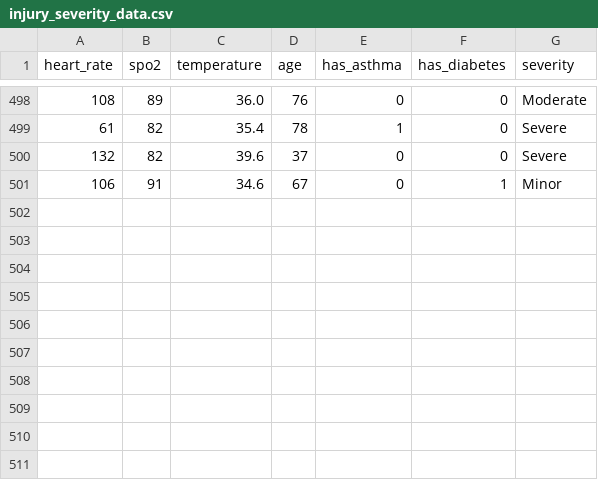
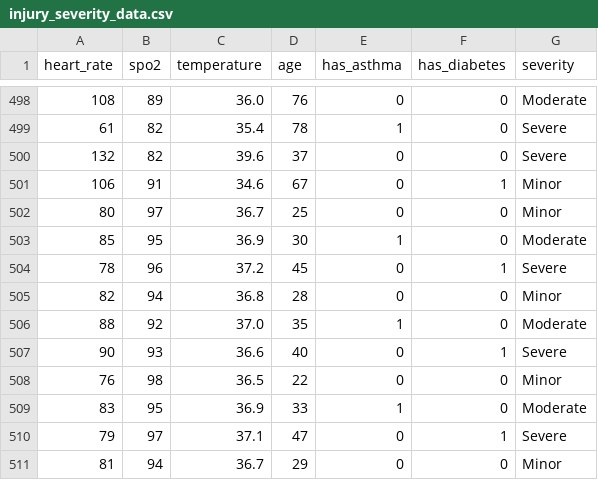
Before and after one commit to Swati-bs/IoT-Driven-Motorcycle-Accident-Detection-with-Injury-Severity-Location-Tracking, a CSV file: injury_severity_data.csv, drawn as a sheet; only a part is shown, gaps mark what is left out.

Commit message:
Add files via upload

```diff
--- a/injury_severity_data.csv
+++ b/injury_severity_data.csv
@@ -501 +501,11 @@ heart_rate,spo2,temperature,age,has_asthma,has_diabetes,severity
 106,91,34.6,67,0,1,Minor
+80,97,36.7,25,0,0,Minor
+85,95,36.9,30,1,0,Moderate
+78,96,37.2,45,0,1,Severe
+82,94,36.8,28,0,0,Minor
+88,92,37.0,35,1,0,Moderate
+90,93,36.6,40,0,1,Severe
+76,98,36.5,22,0,0,Minor
+83,95,36.9,33,1,0,Moderate
+79,97,37.1,47,0,1,Severe
+81,94,36.7,29,0,0,Minor
```
